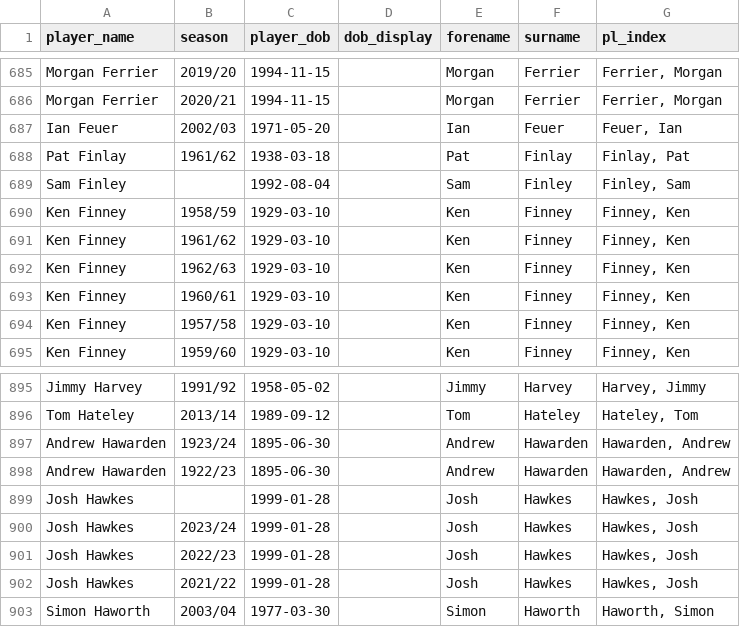
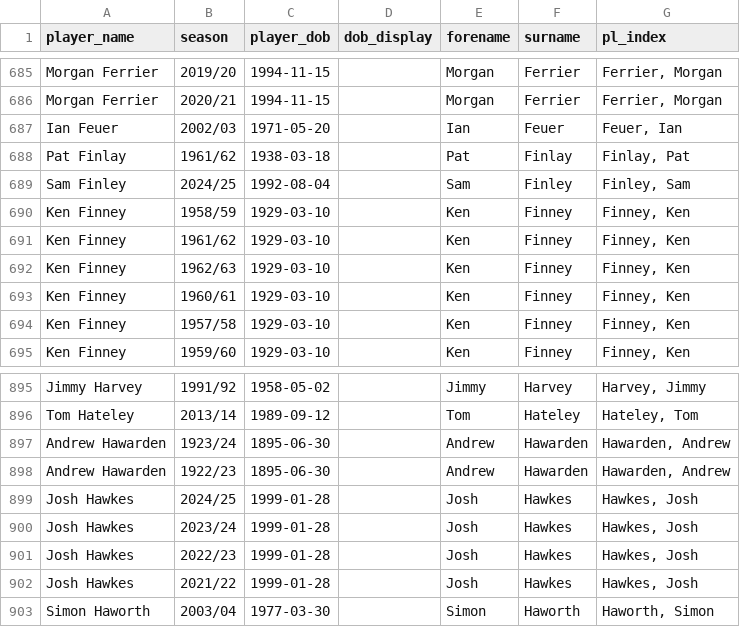
Before and after one commit to petebrown/pre-2023-data-prep, a CSV file: data/player_dobs.csv, drawn as a sheet; only a part is shown, gaps mark what is left out.

Commit message:
added missing seasons

```diff
--- a/data/player_dobs.csv
+++ b/data/player_dobs.csv
@@ -688,3 +688,3 @@ Ian Feuer,2002/03,1971-05-20,,Ian,Feuer,"Feuer, Ian"
 Pat Finlay,1961/62,1938-03-18,,Pat,Finlay,"Finlay, Pat"
-Sam Finley,,1992-08-04,,Sam,Finley,"Finley, Sam"
+Sam Finley,2024/25,1992-08-04,,Sam,Finley,"Finley, Sam"
 Ken Finney,1958/59,1929-03-10,,Ken,Finney,"Finney, Ken"
@@ -898,3 +898,3 @@ Andrew Hawarden,1923/24,1895-06-30,,Andrew,Hawarden,"Hawarden, Andrew"
 Andrew Hawarden,1922/23,1895-06-30,,Andrew,Hawarden,"Hawarden, Andrew"
-Josh Hawkes,,1999-01-28,,Josh,Hawkes,"Hawkes, Josh"
+Josh Hawkes,2024/25,1999-01-28,,Josh,Hawkes,"Hawkes, Josh"
 Josh Hawkes,2023/24,1999-01-28,,Josh,Hawkes,"Hawkes, Josh"
```
